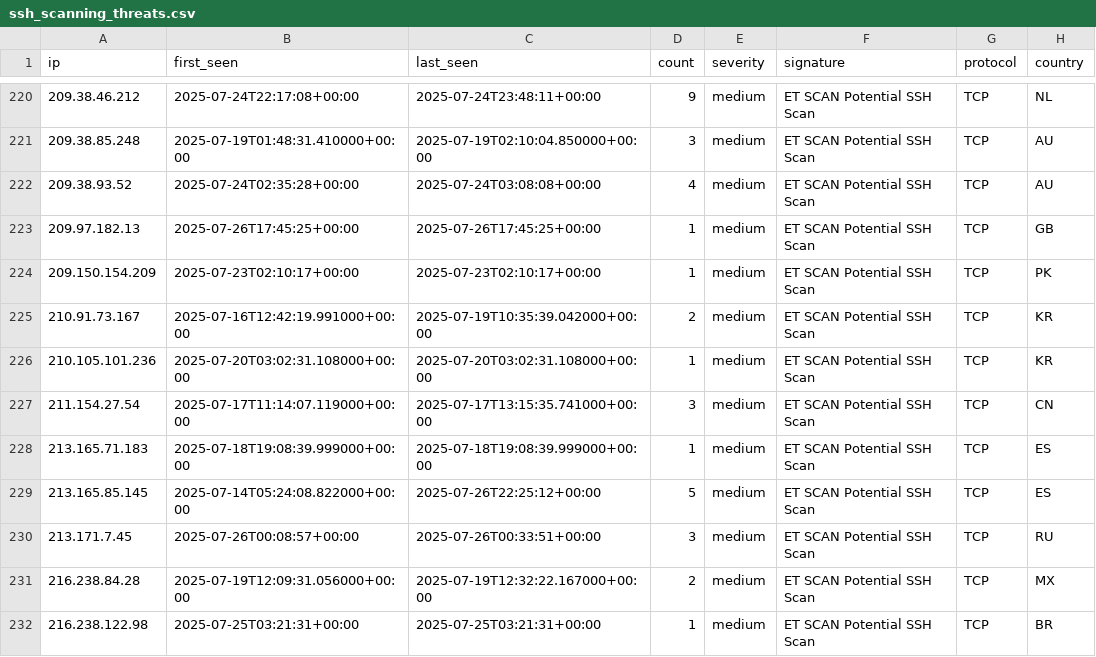
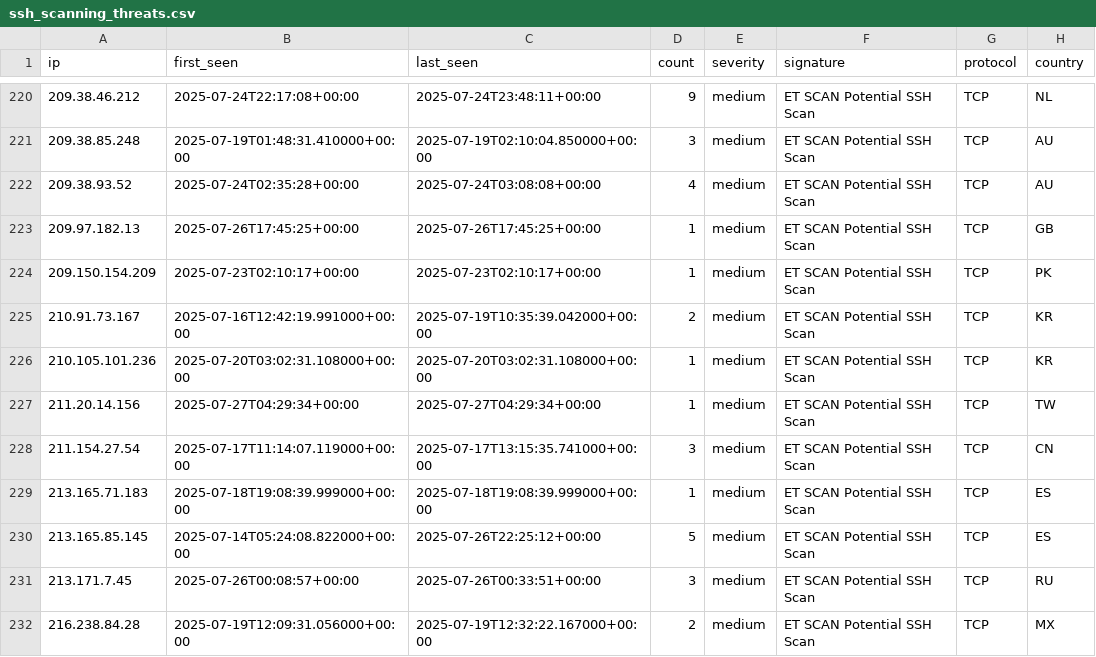
Before and after one commit to Tempest-Solutions-Company/threat-feeds, a CSV file: ssh_scanning_threats.csv, drawn as a sheet; only a part is shown, gaps mark what is left out; the shorter side is filled out with more unchanged rows.

Commit message:
Update threat feeds - 2025-07-27 05:42:29 UTC

```diff
--- a/ssh_scanning_threats.csv
+++ b/ssh_scanning_threats.csv
@@ -226,2 +226,3 @@ ip,first_seen,last_seen,count,severity,signature,protocol,country
 210.105.101.236,2025-07-20T03:02:31.108000+00:00,2025-07-20T03:02:31.108000+00:00,1,medium,"ET SCAN Potential SSH Scan",TCP,KR
+211.20.14.156,2025-07-27T04:29:34+00:00,2025-07-27T04:29:34+00:00,1,medium,"ET SCAN Potential SSH Scan",TCP,TW
 211.154.27.54,2025-07-17T11:14:07.119000+00:00,2025-07-17T13:15:35.741000+00:00,3,medium,"ET SCAN Potential SSH Scan",TCP,CN
```
